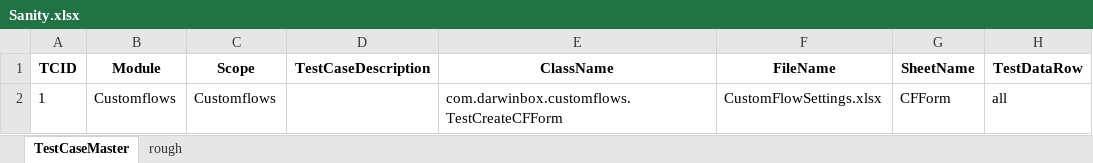
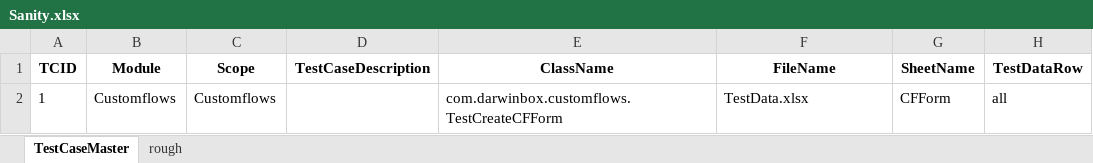
Before and after one commit to sandeepdoddi14/yetendra, an Excel workbook: customflows/src/main/resources/Sanity.xlsx, sheet TestCaseMaster, drawn as a sheet; values as stored, in another font and other column widths than the file's, no borders; the diff names each change by its address in the sheet, - before the commit and + after, or states it on an @@ line.

Commit message:
updated service and added customflow project

```diff
--- a/customflows/src/main/resources/Sanity.xlsx (sheet TestCaseMaster)
+++ b/customflows/src/main/resources/Sanity.xlsx (sheet TestCaseMaster)
-F2 (FileName): CustomFlowSettings.xlsx
+F2 (FileName): TestData.xlsx
```
Also changed, not shown: 15 other files.
